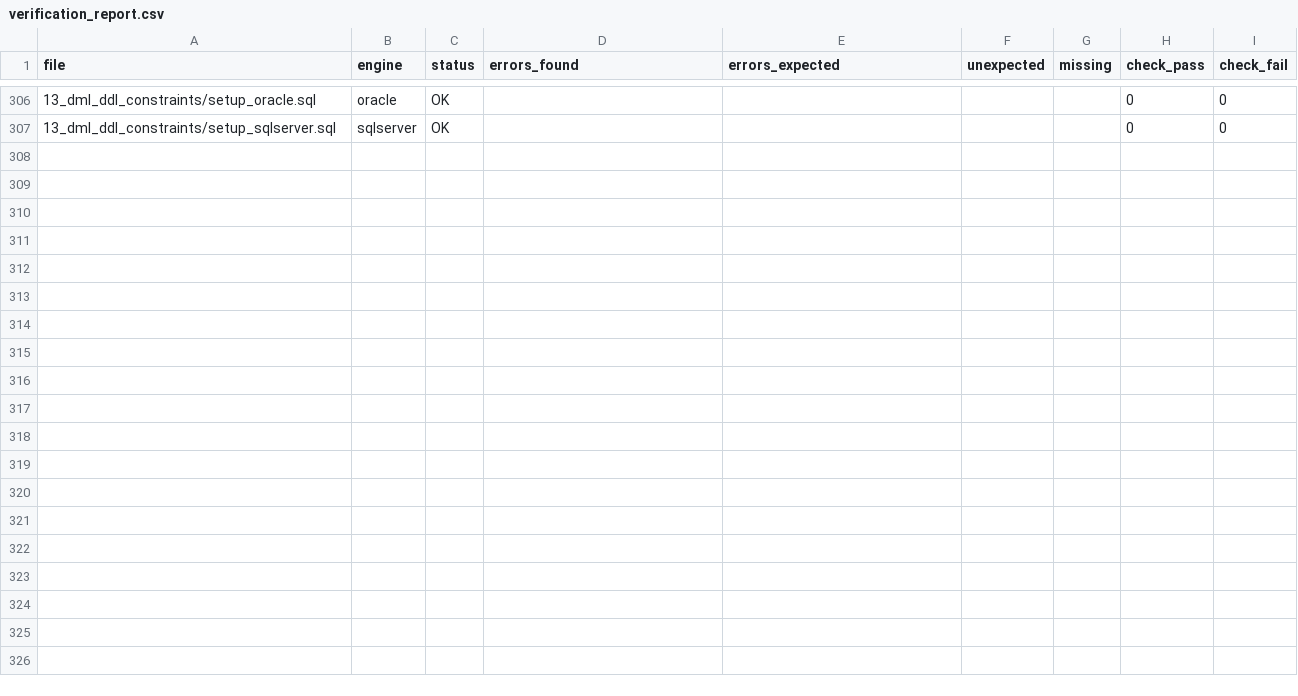
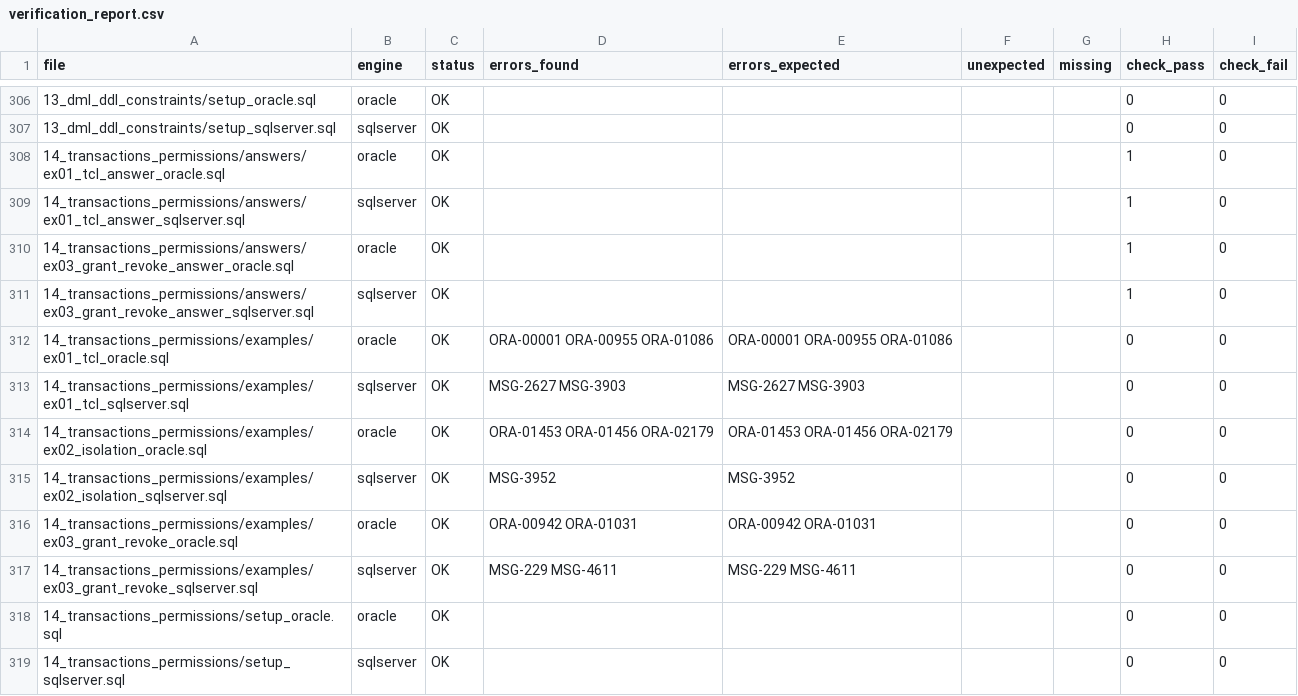
Before and after one commit to Leewonseol/SQLD, a CSV file: SQLD_PRACTICE/verification_report.csv, drawn as a sheet; only a part is shown, gaps mark what is left out.

```diff
--- a/SQLD_PRACTICE/verification_report.csv
+++ b/SQLD_PRACTICE/verification_report.csv
@@ -307 +307,13 @@ file,engine,status,errors_found,errors_expected,unexpected,missing,check_pass,ch
 13_dml_ddl_constraints/setup_sqlserver.sql,sqlserver,OK,,,,,0,0
+14_transactions_permissions/answers/ex01_tcl_answer_oracle.sql,oracle,OK,,,,,1,0
+14_transactions_permissions/answers/ex01_tcl_answer_sqlserver.sql,sqlserver,OK,,,,,1,0
+14_transactions_permissions/answers/ex03_grant_revoke_answer_oracle.sql,oracle,OK,,,,,1,0
+14_transactions_permissions/answers/ex03_grant_revoke_answer_sqlserver.sql,sqlserver,OK,,,,,1,0
+14_transactions_permissions/examples/ex01_tcl_oracle.sql,oracle,OK,ORA-00001 ORA-00955 ORA-01086,ORA-00001 ORA-00955 ORA-01086,,,0,0
+14_transactions_permissions/examples/ex01_tcl_sqlserver.sql,sqlserver,OK,MSG-2627 MSG-3903,MSG-2627 MSG-3903,,,0,0
+14_transactions_permissions/examples/ex02_isolation_oracle.sql,oracle,OK,ORA-01453 ORA-01456 ORA-02179,ORA-01453 ORA-01456 ORA-02179,,,0,0
+14_transactions_permissions/examples/ex02_isolation_sqlserver.sql,sqlserver,OK,MSG-3952,MSG-3952,,,0,0
+14_transactions_permissions/examples/ex03_grant_revoke_oracle.sql,oracle,OK,ORA-00942 ORA-01031,ORA-00942 ORA-01031,,,0,0
+14_transactions_permissions/examples/ex03_grant_revoke_sqlserver.sql,sqlserver,OK,MSG-229 MSG-4611,MSG-229 MSG-4611,,,0,0
+14_transactions_permissions/setup_oracle.sql,oracle,OK,,,,,0,0
+14_transactions_permissions/setup_sqlserver.sql,sqlserver,OK,,,,,0,0
```
Also changed, not shown: 38 other files.
